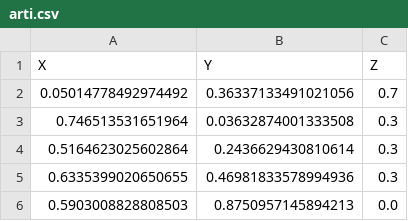
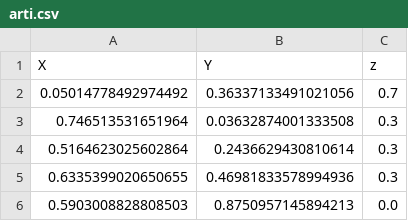
Before and after one commit to sabbatinif/PSyKE, a CSV file: datasets/arti.csv, drawn as a sheet; only a part is shown.

```diff
--- a/datasets/arti.csv
+++ b/datasets/arti.csv
@@ -1,2 +1,2 @@
-X,Y,Z
+X,Y,z
 0.05014778492974492,0.36337133491021056,0.7
```
Also changed, not shown: 14 other files.
